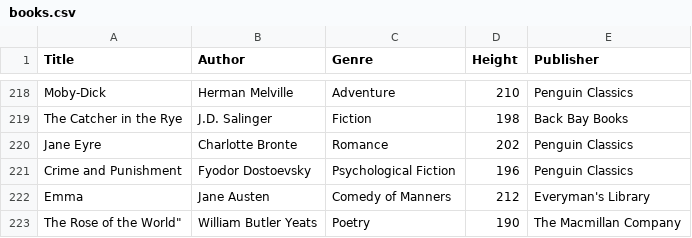
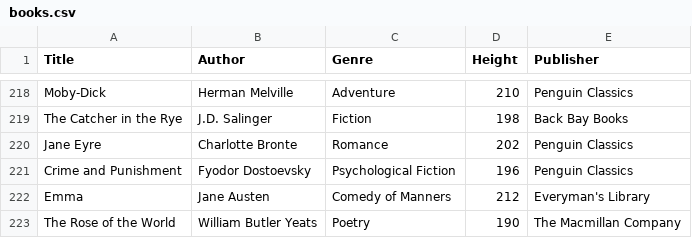
Before and after one commit to TrinhRobin/ML_projects, a CSV file: API_Bookshelf/books.csv, drawn as a sheet; only a part is shown, gaps mark what is left out; the diff names each change by its address in the sheet, - before the commit and + after, or states it on an @@ line.

```diff
--- a/API_Bookshelf/books.csv
+++ b/API_Bookshelf/books.csv
-A223 (Title): The Rose of the World"
+A223 (Title): The Rose of the World
```
Also changed, not shown: 2 other files.
